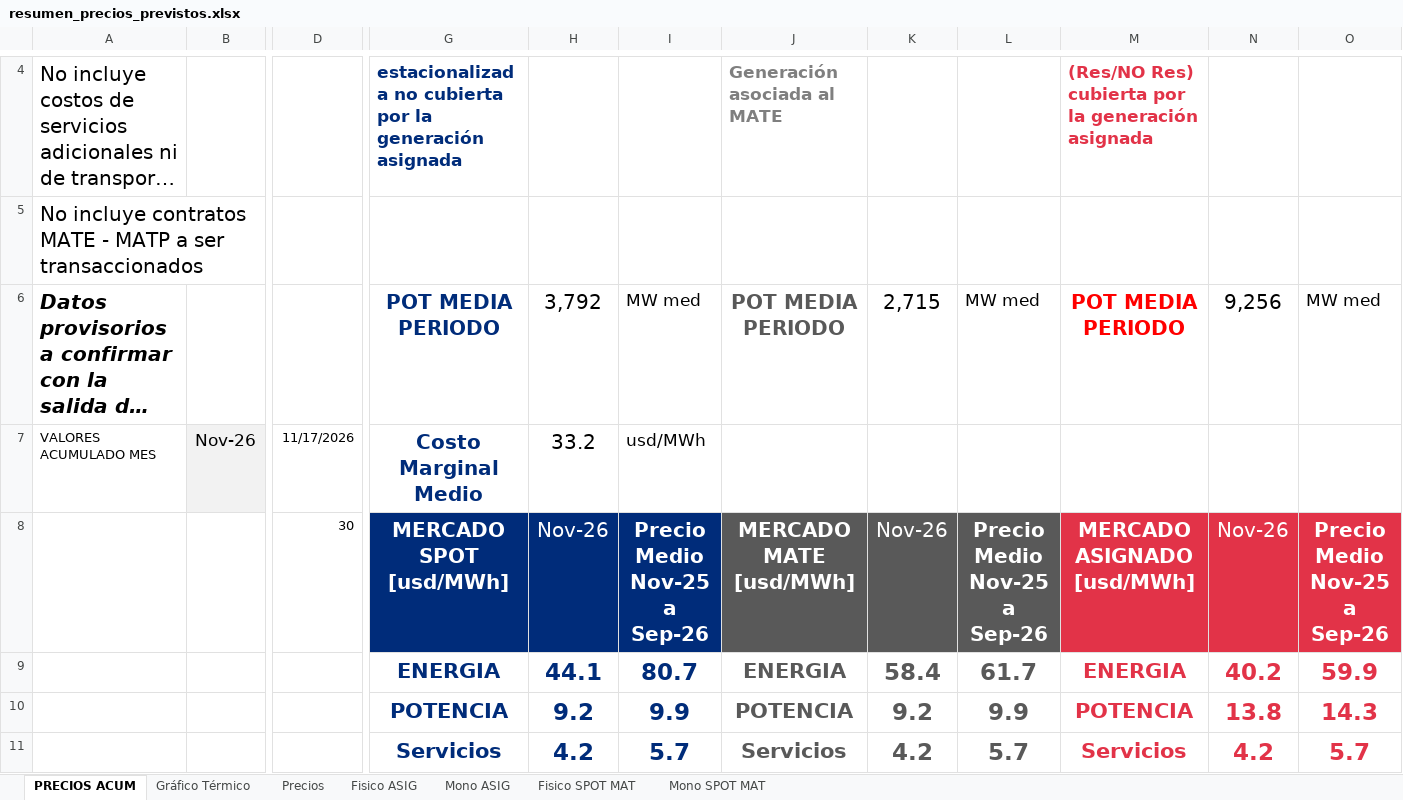
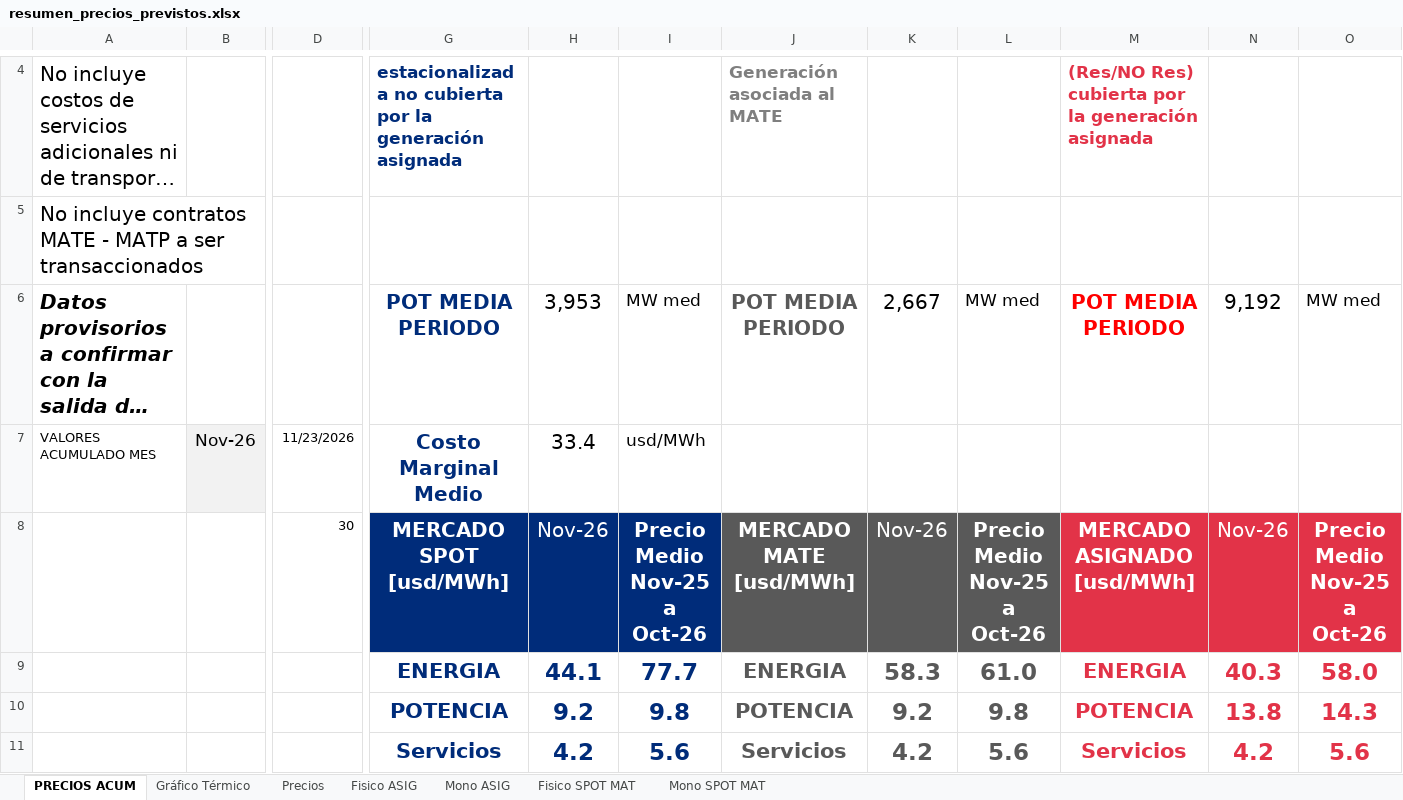
Before and after one commit to daniraggio/CTAVAL, an Excel workbook: data/resumen_precios_previstos.xlsx, sheet PRECIOS ACUM, drawn as a sheet; only a part is shown, gaps mark what is left out; long unchanged cells end in …; values as stored, in another font and other column widths than the file's, no borders; removed rows and columns are numbered as before the commit, all else as after; rows hold the shown columns only; ↵ is a line break in a cell; the diff covers the shown part only; the diff names each change by its address in the sheet, - before the commit and + after, or states it on an @@ line.

```diff
--- a/data/resumen_precios_previstos.xlsx (sheet PRECIOS ACUM)
+++ b/data/resumen_precios_previstos.xlsx (sheet PRECIOS ACUM)
-H6: 3,792
+H6: 3,953
-K6: 2,715
+K6: 2,667
-N6: 9,256
+N6: 9,192
-D7: 11/17/2026
+D7: 11/23/2026
-H7: 33.2
+H7: 33.4
-I8: Precio Medio ↵ Nov-25 a Sep-26
+I8: Precio Medio ↵ Nov-25 a Oct-26
-L8: Precio Medio ↵ Nov-25 a Sep-26
+L8: Precio Medio ↵ Nov-25 a Oct-26
-O8: Precio Medio ↵ Nov-25 a Sep-26
+O8: Precio Medio ↵ Nov-25 a Oct-26
-row 9:  |  |  | ENERGIA | 44.1 | 80.7 | ENERGIA | 58.4 | 61.7 | ENERGIA | 40.2 | 59.9
+row 9:  |  |  | ENERGIA | 44.1 | 77.7 | ENERGIA | 58.3 | 61.0 | ENERGIA | 40.3 | 58.0
-I10: 9.9
+I10: 9.8
-L10: 9.9
+L10: 9.8
-I11: 5.7
+I11: 5.6
-L11: 5.7
+L11: 5.6
-O11: 5.7
+O11: 5.6
```
Also changed, not shown: 2 added rows, 2 removed rows and 9 edited cells elsewhere in this sheet, sheet Mono ASIG, sheet Mono SPOT MAT, sheet Fisico SPOT MAT, sheet Precios, sheet Fisico ASIG, formulas that keep their value, charts or pictures.
